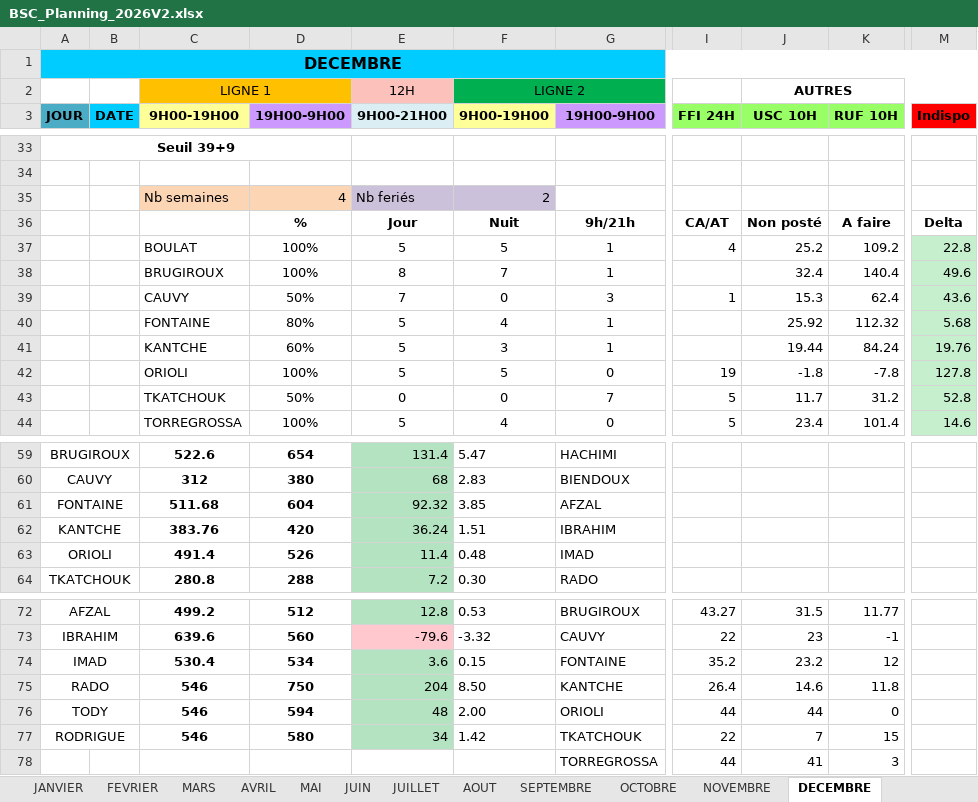
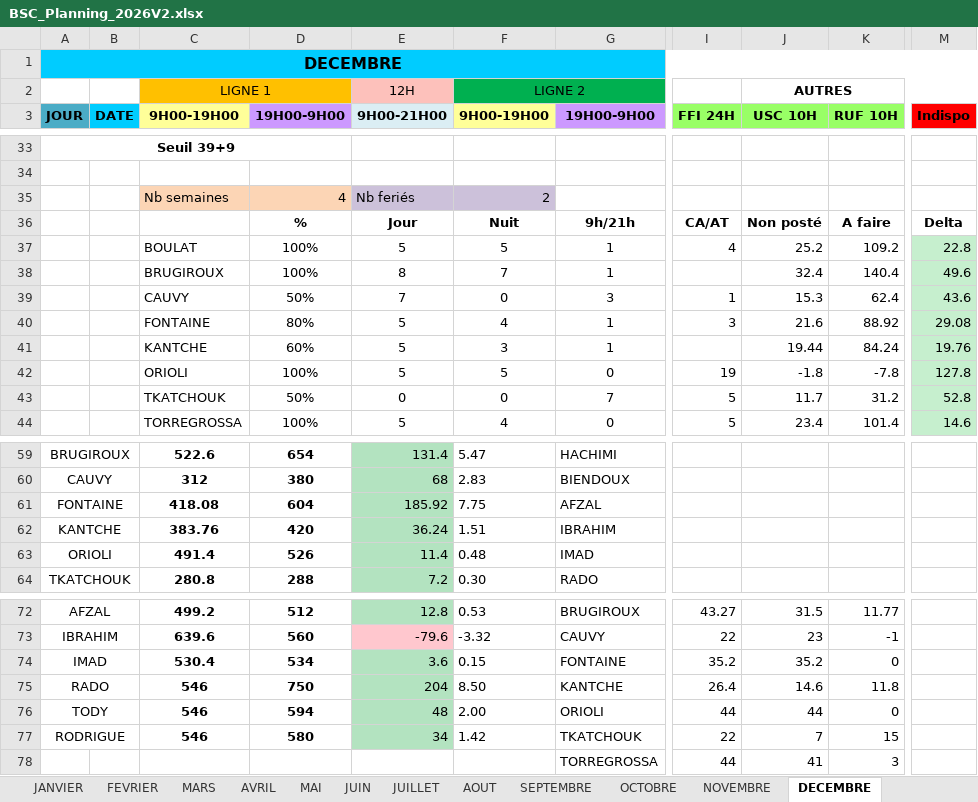
Before and after one commit to remytor-ux/planning-bsc-2026, an Excel workbook: data/BSC_Planning_2026V2.xlsx, sheet DECEMBRE, drawn as a sheet; only a part is shown, gaps mark what is left out; values as stored, in another font and other column widths than the file's, no borders; the diff names each change by its address in the sheet, - before the commit and + after, or states it on an @@ line.

```diff
--- a/data/BSC_Planning_2026V2.xlsx (sheet DECEMBRE)
+++ b/data/BSC_Planning_2026V2.xlsx (sheet DECEMBRE)
-I40 (FFI 24H): (empty)
+I40 (FFI 24H): 3
-J40 (USC 10H): 25.92
+J40 (USC 10H): 21.6
-K40 (RUF 10H): 112.32
+K40 (RUF 10H): 88.92
-M40 (Indispo): 5.68
+M40 (Indispo): 29.08
-C61 (9H00-19H00): 511.68
+C61 (9H00-19H00): 418.08
-E61 (9H00-21H00): 92.32
+E61 (9H00-21H00): 185.92
-F61 (9H00-19H00): 3.85
+F61 (9H00-19H00): 7.75
-J74 (USC 10H): 23.2
+J74 (USC 10H): 35.2
-K74 (RUF 10H): 12
+K74 (RUF 10H): 0
```
Also changed, not shown: sheet SEPTEMBRE, sheet OCTOBRE, sheet NOVEMBRE.
